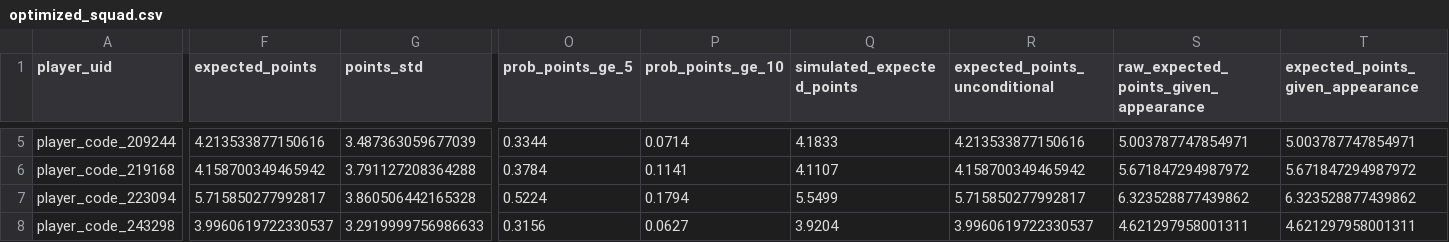
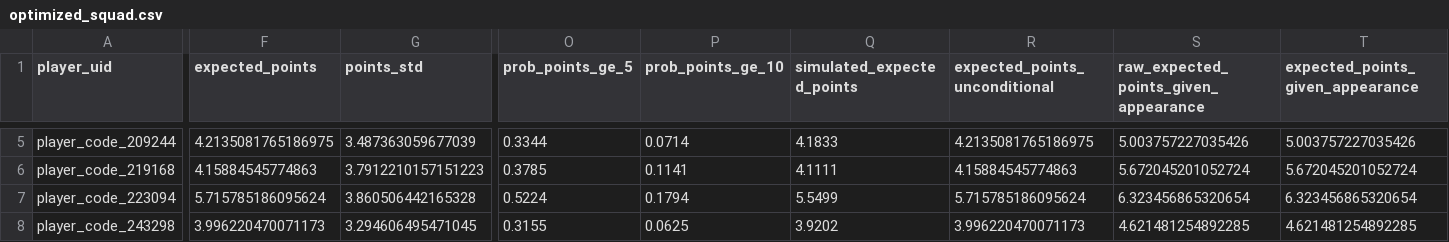
Before and after one commit to daniel-mehta/fpl-forecast, a CSV file: data/optimized_squad.csv, drawn as a sheet; only a part is shown, gaps mark what is left out; the diff covers the shown part only; the diff names each change by its address in the sheet, - before the commit and + after, or states it on an @@ line.

```diff
--- a/data/optimized_squad.csv
+++ b/data/optimized_squad.csv
-F5 (expected_points): 4.213533877150616
+F5 (expected_points): 4.2135081765186975
-R5 (expected_points_unconditional): 4.213533877150616
+R5 (expected_points_unconditional): 4.2135081765186975
-S5: 5.003787747854971
+S5: 5.003757227035426
-T5 (expected_points_given_appearance): 5.003787747854971
+T5 (expected_points_given_appearance): 5.003757227035426
-F6 (expected_points): 4.158700349465942
+F6 (expected_points): 4.15884545774863
-G6 (points_std): 3.791127208364288
+G6 (points_std): 3.7912210157151223
-O6 (prob_points_ge_5): 0.3784
+O6 (prob_points_ge_5): 0.3785
-Q6 (simulated_expected_points): 4.1107
+Q6 (simulated_expected_points): 4.1111
-R6 (expected_points_unconditional): 4.158700349465942
+R6 (expected_points_unconditional): 4.15884545774863
-S6: 5.671847294987972
+S6: 5.672045201052724
-T6 (expected_points_given_appearance): 5.671847294987972
+T6 (expected_points_given_appearance): 5.672045201052724
-F7 (expected_points): 5.715850277992817
+F7 (expected_points): 5.715785186095624
-R7 (expected_points_unconditional): 5.715850277992817
+R7 (expected_points_unconditional): 5.715785186095624
-S7: 6.323528877439862
+S7: 6.323456865320654
-T7 (expected_points_given_appearance): 6.323528877439862
+T7 (expected_points_given_appearance): 6.323456865320654
-F8 (expected_points): 3.9960619722330537
+F8 (expected_points): 3.996220470071173
-G8 (points_std): 3.2919999756986633
+G8 (points_std): 3.294606495471045
-O8 (prob_points_ge_5): 0.3156
+O8 (prob_points_ge_5): 0.3155
-P8 (prob_points_ge_10): 0.0627
+P8 (prob_points_ge_10): 0.0625
-Q8 (simulated_expected_points): 3.9204
+Q8 (simulated_expected_points): 3.9202
-R8 (expected_points_unconditional): 3.9960619722330537
+R8 (expected_points_unconditional): 3.996220470071173
-S8: 4.621297958001311
+S8: 4.621481254892285
-T8 (expected_points_given_appearance): 4.621297958001311
+T8 (expected_points_given_appearance): 4.621481254892285
```
Also changed, not shown: 87 edited cells elsewhere in this file, data/model_comparison.csv, data/optimized_lineup.csv, 5 other files.
